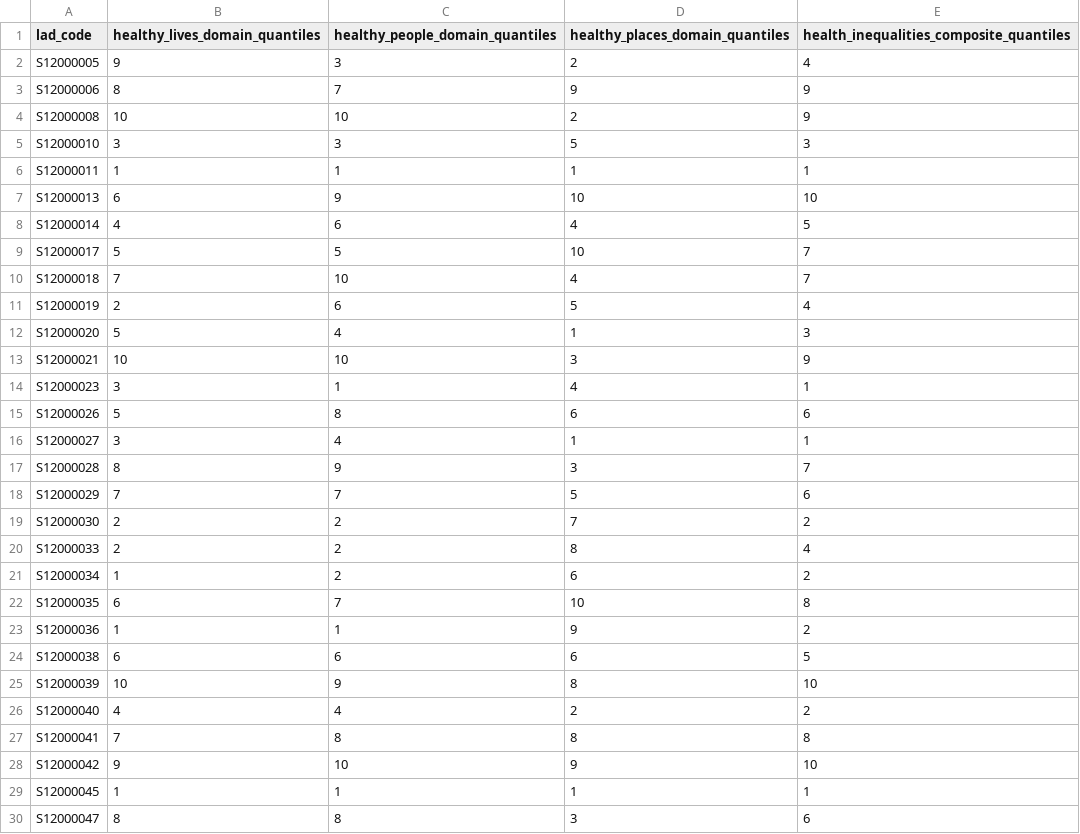
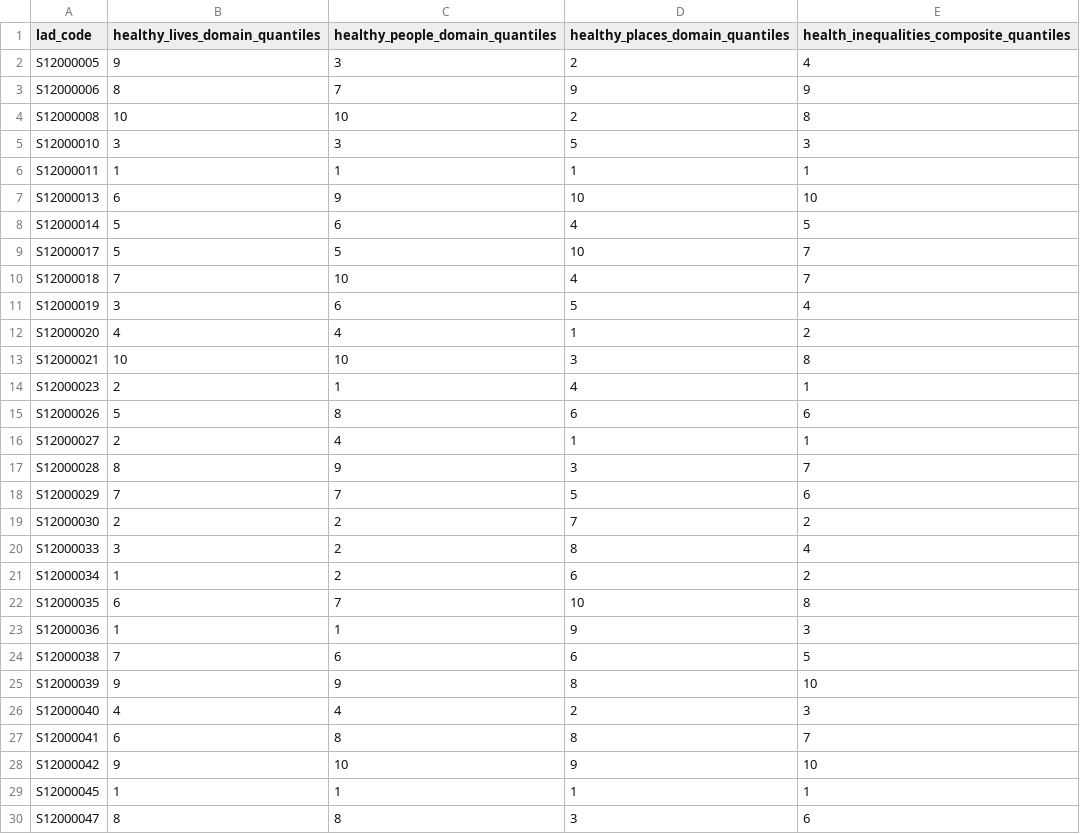
Before and after one commit to britishredcrosssociety/resilience-index, a CSV file: data/vulnerability/health-inequalities/scotland/index-unweighted.csv, drawn as a sheet; only a part is shown; the diff covers the shown part only.

```diff
--- a/data/vulnerability/health-inequalities/scotland/index-unweighted.csv
+++ b/data/vulnerability/health-inequalities/scotland/index-unweighted.csv
@@ -3,3 +3,3 @@ S12000005,9,3,2,4
 S12000006,8,7,9,9
-S12000008,10,10,2,9
+S12000008,10,10,2,8
 S12000010,3,3,5,3
@@ -7,11 +7,11 @@ S12000011,1,1,1,1
 S12000013,6,9,10,10
-S12000014,4,6,4,5
+S12000014,5,6,4,5
 S12000017,5,5,10,7
 S12000018,7,10,4,7
-S12000019,2,6,5,4
-S12000020,5,4,1,3
-S12000021,10,10,3,9
-S12000023,3,1,4,1
+S12000019,3,6,5,4
+S12000020,4,4,1,2
+S12000021,10,10,3,8
+S12000023,2,1,4,1
 S12000026,5,8,6,6
-S12000027,3,4,1,1
+S12000027,2,4,1,1
 S12000028,8,9,3,7
@@ -19,10 +19,10 @@ S12000029,7,7,5,6
 S12000030,2,2,7,2
-S12000033,2,2,8,4
+S12000033,3,2,8,4
 S12000034,1,2,6,2
 S12000035,6,7,10,8
-S12000036,1,1,9,2
-S12000038,6,6,6,5
-S12000039,10,9,8,10
-S12000040,4,4,2,2
-S12000041,7,8,8,8
+S12000036,1,1,9,3
+S12000038,7,6,6,5
+S12000039,9,9,8,10
+S12000040,4,4,2,3
+S12000041,6,8,8,7
 S12000042,9,10,9,10
```
Also changed, not shown: 2 edited cells elsewhere in this file, data/vulnerability/health-inequalities/scotland/index-unweighted-all-indicators.csv, 1 other file.
